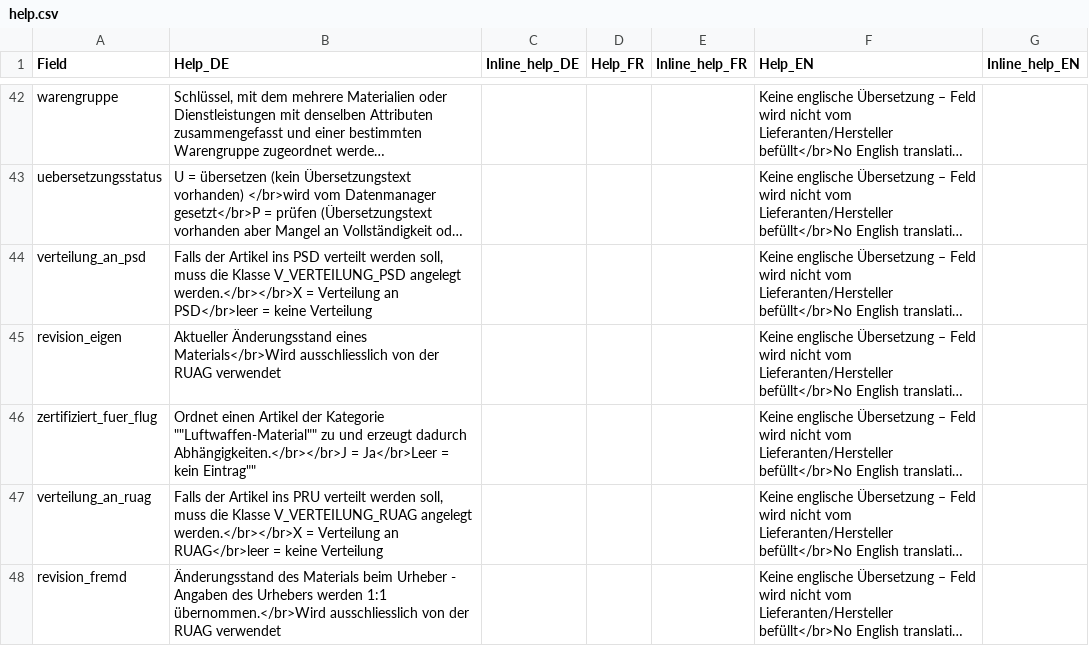
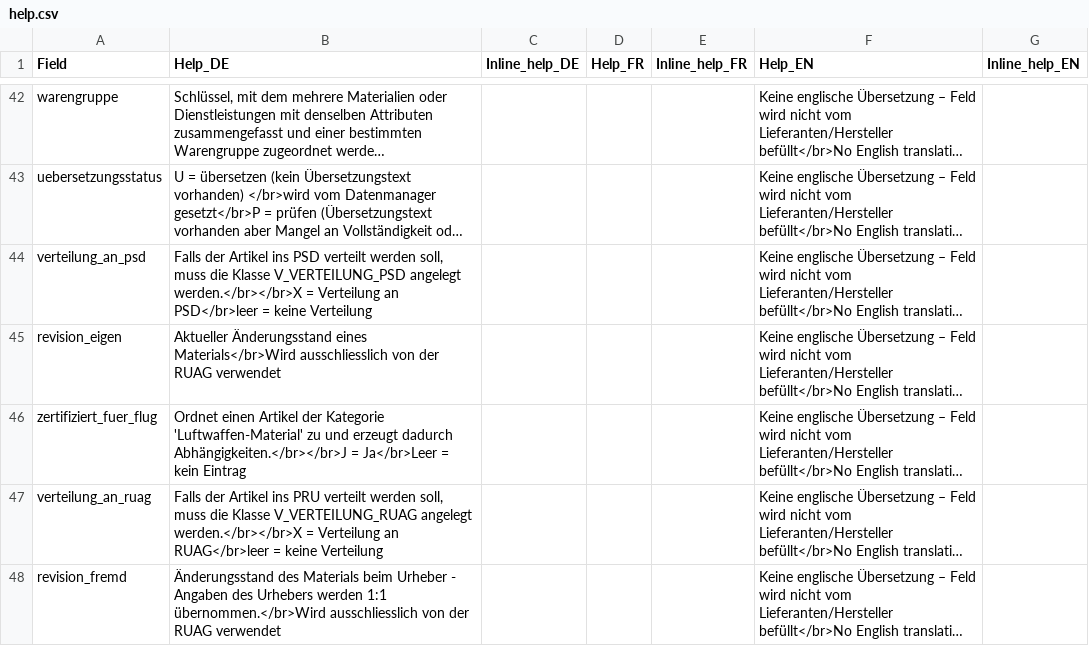
Before and after one commit to ycrausaz/b11.1, a CSV file: b11_1/pgsql/help.csv, drawn as a sheet; only a part is shown, gaps mark what is left out; long unchanged cells end in …; the diff covers the shown part only; the diff names each change by its address in the sheet, - before the commit and + after, or states it on an @@ line.

Commit message:
Updated the process in 'help_generation.txt' to correctly deal with the double quotes in the file 'help.csv'.

```diff
--- a/b11_1/pgsql/help.csv
+++ b/b11_1/pgsql/help.csv
-B46 (Help_DE): …der Kategorie ""Luftwaffen-Material"" zu und erzeugt dadurch Abhängigkeiten.</br></br>J = Ja</br>Leer = kein Eintrag""
+B46 (Help_DE): …der Kategorie 'Luftwaffen-Material' zu und erzeugt dadurch Abhängigkeiten.</br></br>J = Ja</br>Leer = kein Eintrag
```
Also changed, not shown: 10 edited cells elsewhere in this file, 1 other file.
